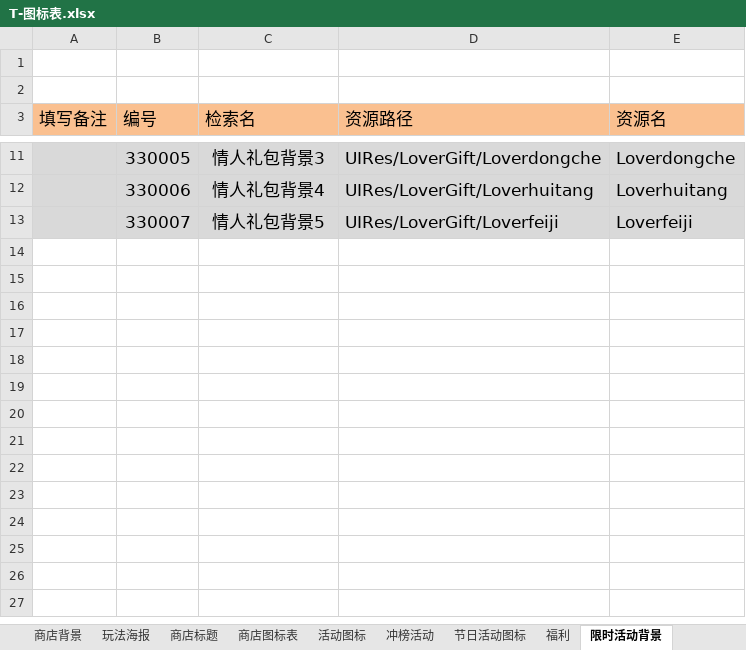
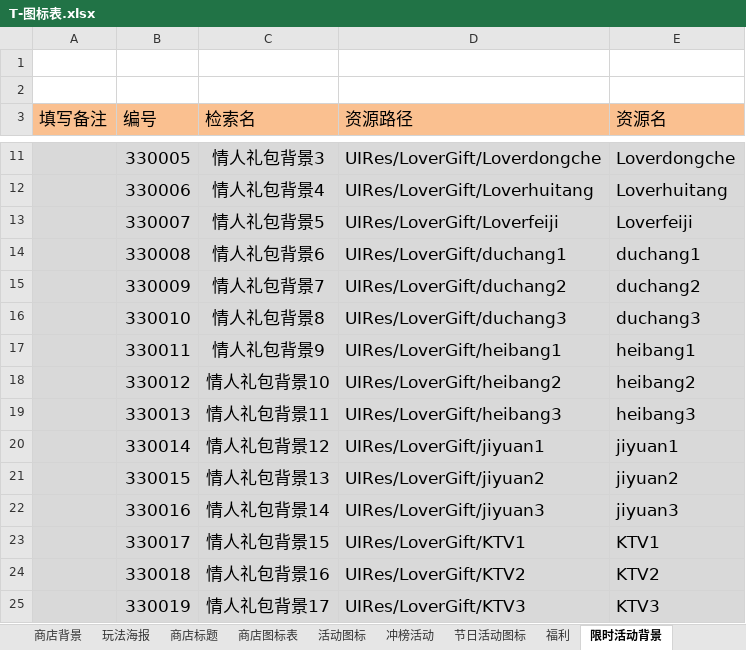
Before and after one commit to linhe-yangxue/uesharedata, an Excel workbook: exceldata/excel/all/T-图标表.xlsx, sheet 限时活动背景, drawn as a sheet; only a part is shown, gaps mark what is left out; values as stored, in another font and other column widths than the file's, no borders; the diff names each change by its address in the sheet, - before the commit and + after, or states it on an @@ line.

Commit message:
no message

```diff
--- a/exceldata/excel/all/T-图标表.xlsx (sheet 限时活动背景)
+++ b/exceldata/excel/all/T-图标表.xlsx (sheet 限时活动背景)
+row 14:  | 330008 | 情人礼包背景6 | UIRes/LoverGift/duchang1 | duchang1
+row 15:  | 330009 | 情人礼包背景7 | UIRes/LoverGift/duchang2 | duchang2
+row 16:  | 330010 | 情人礼包背景8 | UIRes/LoverGift/duchang3 | duchang3
+row 17:  | 330011 | 情人礼包背景9 | UIRes/LoverGift/heibang1 | heibang1
+row 18:  | 330012 | 情人礼包背景10 | UIRes/LoverGift/heibang2 | heibang2
+row 19:  | 330013 | 情人礼包背景11 | UIRes/LoverGift/heibang3 | heibang3
+row 20:  | 330014 | 情人礼包背景12 | UIRes/LoverGift/jiyuan1 | jiyuan1
+row 21:  | 330015 | 情人礼包背景13 | UIRes/LoverGift/jiyuan2 | jiyuan2
+row 22:  | 330016 | 情人礼包背景14 | UIRes/LoverGift/jiyuan3 | jiyuan3
+row 23:  | 330017 | 情人礼包背景15 | UIRes/LoverGift/KTV1 | KTV1
+row 24:  | 330018 | 情人礼包背景16 | UIRes/LoverGift/KTV2 | KTV2
+row 25:  | 330019 | 情人礼包背景17 | UIRes/LoverGift/KTV3 | KTV3
```
